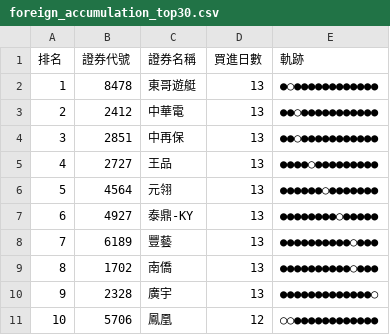
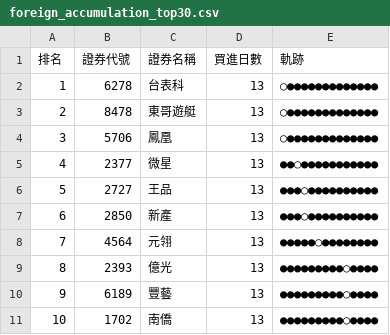
Before and after one commit to SongChiChuang/tw-stock-flow, a CSV file: reports/accumulation/foreign_accumulation_top30.csv, drawn as a sheet; only a part is shown; the diff covers the shown part only.

```diff
--- a/reports/accumulation/foreign_accumulation_top30.csv
+++ b/reports/accumulation/foreign_accumulation_top30.csv
@@ -1,11 +1,11 @@
 排名,證券代號,證券名稱,買進日數,軌跡
-1,8478,東哥遊艇,13,●○●●●●●●●●●●●●
-2,2412,中華電,13,●●○●●●●●●●●●●●
-3,2851,中再保,13,●●○●●●●●●●●●●●
-4,2727,王品,13,●●●●○●●●●●●●●●
-5,4564,元翎,13,●●●●●●○●●●●●●●
-6,4927,泰鼎-KY,13,●●●●●●●●○●●●●●
-7,6189,豐藝,13,●●●●●●●●●●○●●●
-8,1702,南僑,13,●●●●●●●●●●○●●●
-9,2328,廣宇,13,●●●●●●●●●●●●●○
-10,5706,鳳凰,12,○○●●●●●●●●●●●●
+1,6278,台表科,13,○●●●●●●●●●●●●●
+2,8478,東哥遊艇,13,○●●●●●●●●●●●●●
+3,5706,鳳凰,13,○●●●●●●●●●●●●●
+4,2377,微星,13,●●○●●●●●●●●●●●
+5,2727,王品,13,●●●○●●●●●●●●●●
+6,2850,新產,13,●●●○●●●●●●●●●●
+7,4564,元翎,13,●●●●●○●●●●●●●●
+8,2393,億光,13,●●●●●●●●●○●●●●
+9,6189,豐藝,13,●●●●●●●●●○●●●●
+10,1702,南僑,13,●●●●●●●●●○●●●●
```
Also changed, not shown: 53 edited cells elsewhere in this file, reports/streak/foreign_streak_top30.csv, 7 other files.
